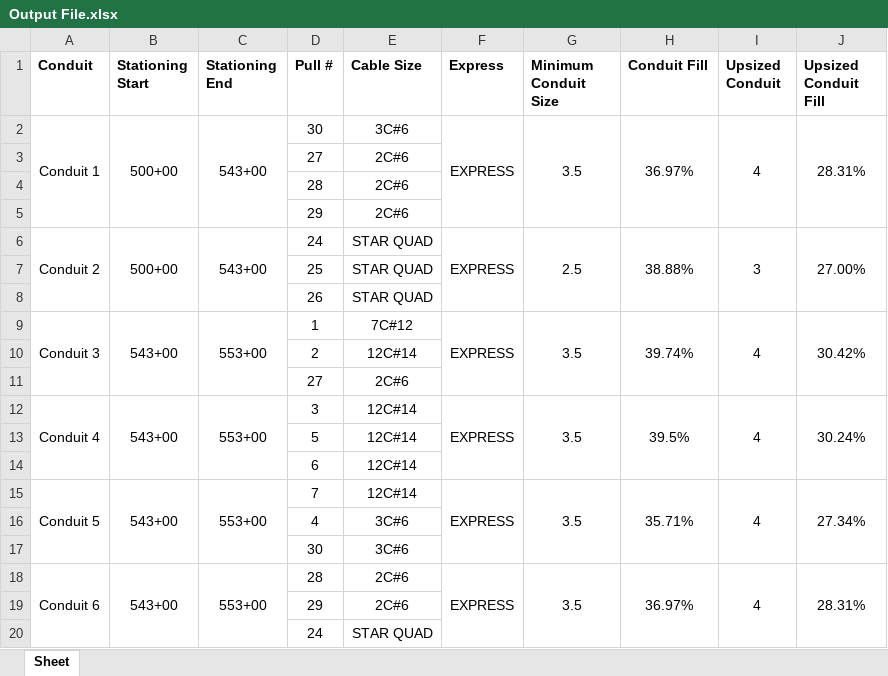
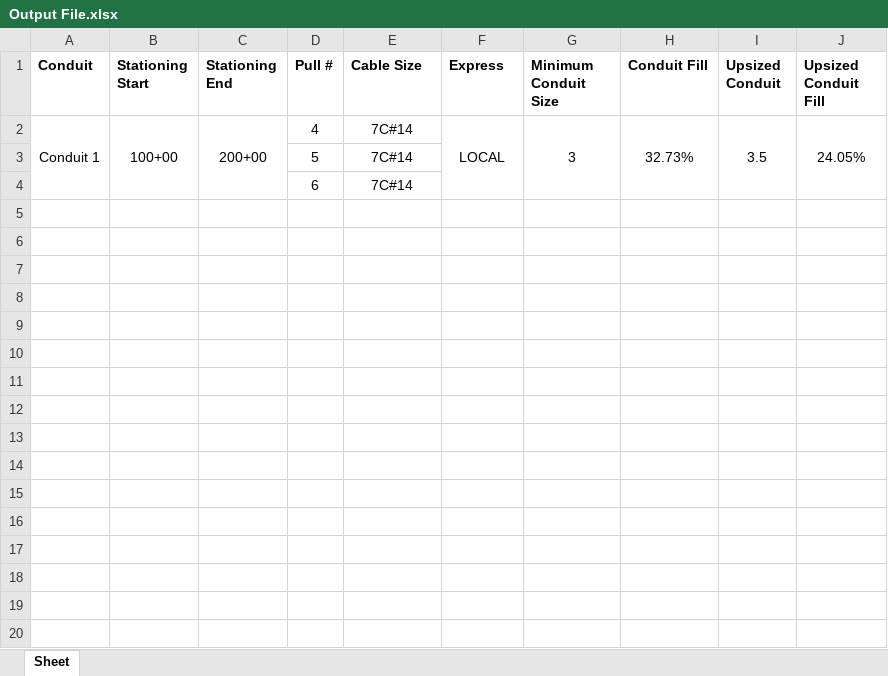
Before and after one commit to TCE-Innovation/Cable-Run-Optimizer, an Excel workbook: Output File.xlsx, sheet Sheet, drawn as a sheet; only a part is shown; values as stored, in another font and other column widths than the file's, no borders; removed rows and columns are numbered as before the commit, all else as after; the diff covers the shown part only; the diff names each change by its address in the sheet, - before the commit and + after, or states it on an @@ line.

```diff
--- a/Output File.xlsx (sheet Sheet)
+++ b/Output File.xlsx (sheet Sheet)
-row 2: Conduit 1 | 500+00 | 543+00 | 30 | 3C#6 | EXPRESS | 3.5 | 36.97% | 4 | 28.31%
-row 3:  |  |  | 27 | 2C#6
-row 4:  |  |  | 28 | 2C#6
-row 5:  |  |  | 29 | 2C#6
-row 6: Conduit 2 | 500+00 | 543+00 | 24 | STAR QUAD | EXPRESS | 2.5 | 38.88% | 3 | 27.00%
-row 7:  |  |  | 25 | STAR QUAD
-row 8:  |  |  | 26 | STAR QUAD
-row 9: Conduit 3 | 543+00 | 553+00 | 1 | 7C#12 | EXPRESS | 3.5 | 39.74% | 4 | 30.42%
-row 10:  |  |  | 2 | 12C#14
-row 11:  |  |  | 27 | 2C#6
-row 12: Conduit 4 | 543+00 | 553+00 | 3 | 12C#14 | EXPRESS | 3.5 | 39.5% | 4 | 30.24%
+row 2: Conduit 1 | 100+00 | 200+00 | 4 | 7C#14 | LOCAL | 3 | 32.73% | 3.5 | 24.05%
-E3:E4 (Cable Size): 12C#14
+E3:E4 (Cable Size): 7C#14
-row 15: Conduit 5 | 543+00 | 553+00 | 7 | 12C#14 | EXPRESS | 3.5 | 35.71% | 4 | 27.34%
-row 16:  |  |  | 4 | 3C#6
-row 17:  |  |  | 30 | 3C#6
-row 18: Conduit 6 | 543+00 | 553+00 | 28 | 2C#6 | EXPRESS | 3.5 | 36.97% | 4 | 28.31%
-row 19:  |  |  | 29 | 2C#6
-row 20:  |  |  | 24 | STAR QUAD
```
Also changed, not shown: 40 removed rows elsewhere in this sheet, Test Basic Pull Sheet.xlsx, 8 other files.
